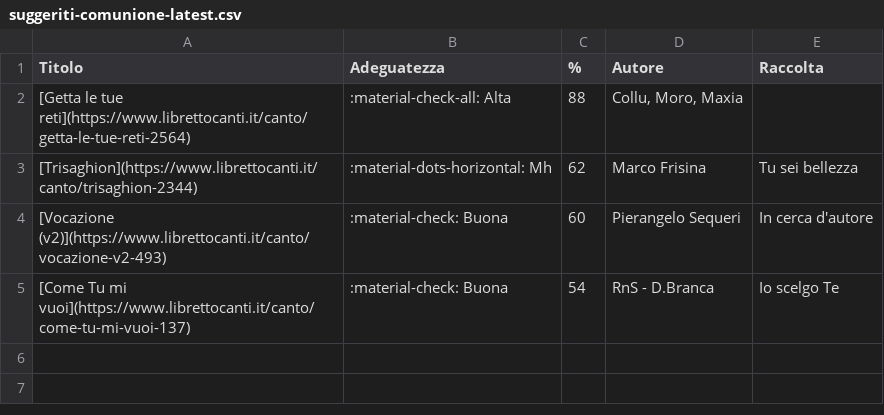
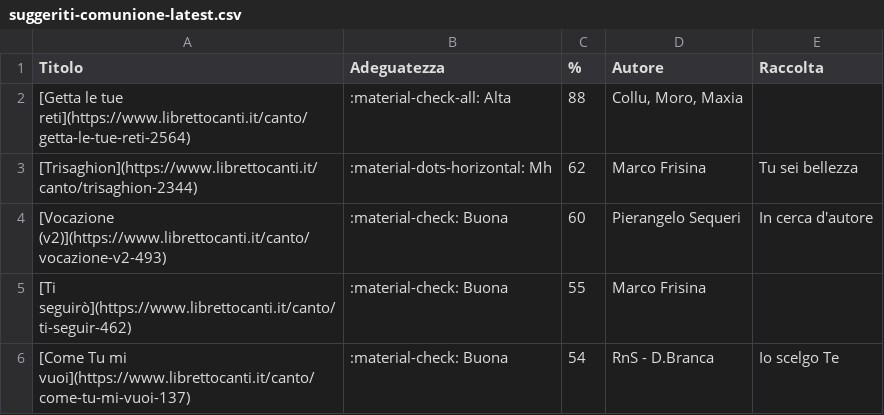
Before and after one commit to dennisangemi/hildegard, a CSV file: data/suggeriti-comunione-latest.csv, drawn as a sheet; the diff names each change by its address in the sheet, - before the commit and + after, or states it on an @@ line.

```diff
--- a/data/suggeriti-comunione-latest.csv
+++ b/data/suggeriti-comunione-latest.csv
+row 5: [Ti seguirò](https://www.librettocanti.it/canto/ti-seguir-462) | :material-check: Buona | 55 | Marco Frisina
```
Also changed, not shown: data/suggerimenti-20250209.csv, data/suggerimenti-latest.csv, 8 other files.
